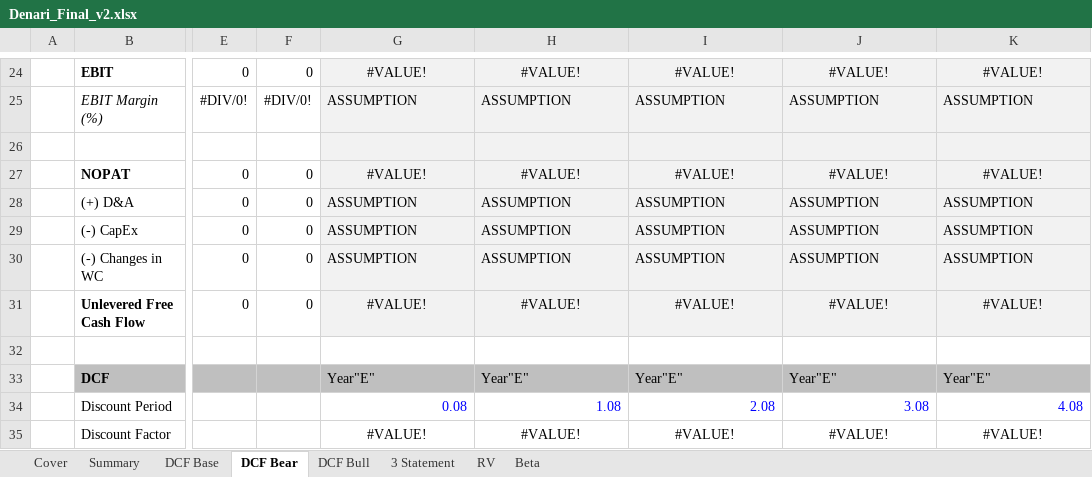
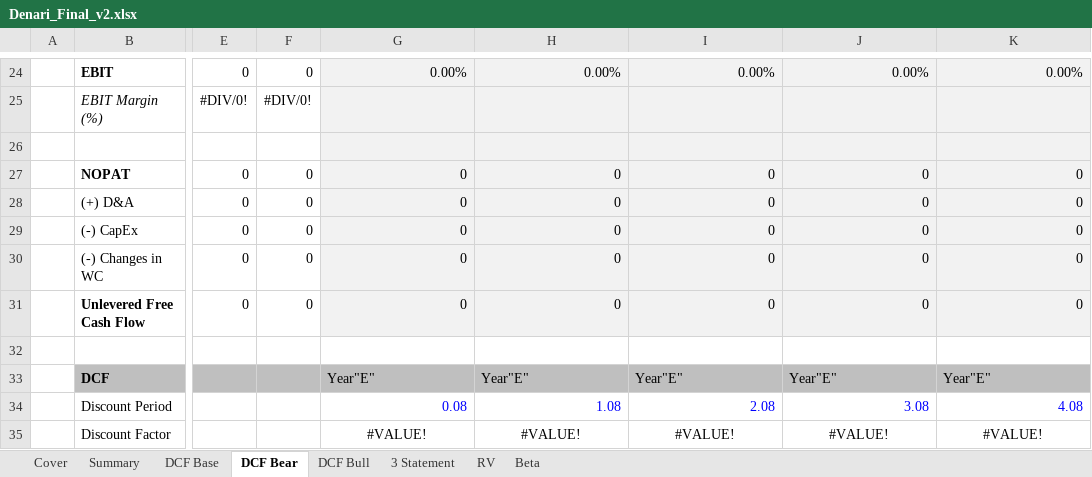
Before and after one commit to SamuelBrooks115/Denari, an Excel workbook: backend/downloads/Denari_Final_v2.xlsx, sheet DCF Bear, drawn as a sheet; only a part is shown, gaps mark what is left out; values as stored, in another font and other column widths than the file's, no borders; conditional formats not drawn; the diff covers the shown part only; the diff names each change by its address in the sheet, - before the commit and + after, or states it on an @@ line.

Commit message:
Add project management and valuation export APIs
Introduces FastAPI endpoints for saving and retrieving project JSON data and exporting Excel valuation files based on user assumptions. Updates Excel export logic to support new and legacy assumption formats, improves mapping and normalization, and refines historicals and assumptions population in the Excel template. Also adds new example downloads and updates frontend pages and assets.

```diff
--- a/backend/downloads/Denari_Final_v2.xlsx (sheet DCF Bear)
+++ b/backend/downloads/Denari_Final_v2.xlsx (sheet DCF Bear)
-G24:K24 alignment: center
+G24:K24 alignment: right
-G24: #VALUE!
+G24: 0.00%
-H24: #VALUE!
+H24: 0.00%
-I24: #VALUE!
+I24: 0.00%
-J24: #VALUE!
+J24: 0.00%
-K24: #VALUE!
+K24: 0.00%
-G25: ASSUMPTION
+G25: (empty)
-H25: ASSUMPTION
+H25: (empty)
-I25: ASSUMPTION
+I25: (empty)
-J25: ASSUMPTION
+J25: (empty)
-K25: ASSUMPTION
+K25: (empty)
-G27: #VALUE!
+G27: 0
-G27:K27 alignment: center
+G27:K27 alignment: right
-H27: #VALUE!
+H27: 0
-I27: #VALUE!
+I27: 0
-J27: #VALUE!
+J27: 0
-K27: #VALUE!
+K27: 0
-G28:G30: ASSUMPTION
+G28:G30: 0
-H28:H30: ASSUMPTION
+H28:H30: 0
-I28:I30: ASSUMPTION
+I28:I30: 0
-J28:J30: ASSUMPTION
+J28:J30: 0
-K28:K30: ASSUMPTION
+K28:K30: 0
-G31: #VALUE!
+G31: 0
-G31:K31 alignment: center
+G31:K31 alignment: right
-H31: #VALUE!
+H31: 0
-I31: #VALUE!
+I31: 0
-J31: #VALUE!
+J31: 0
-K31: #VALUE!
+K31: 0
```
Also changed, not shown: 32 edited cells and cell formats elsewhere in this sheet, sheet DCF Bull, sheet DCF Base, sheet 3 Statement, formulas that keep their value, 22 other files.
